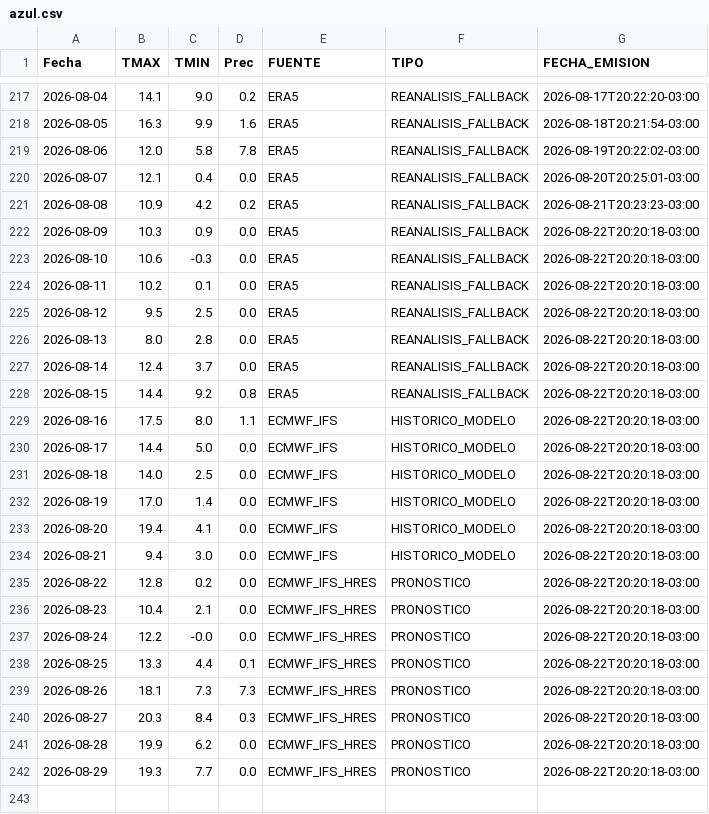
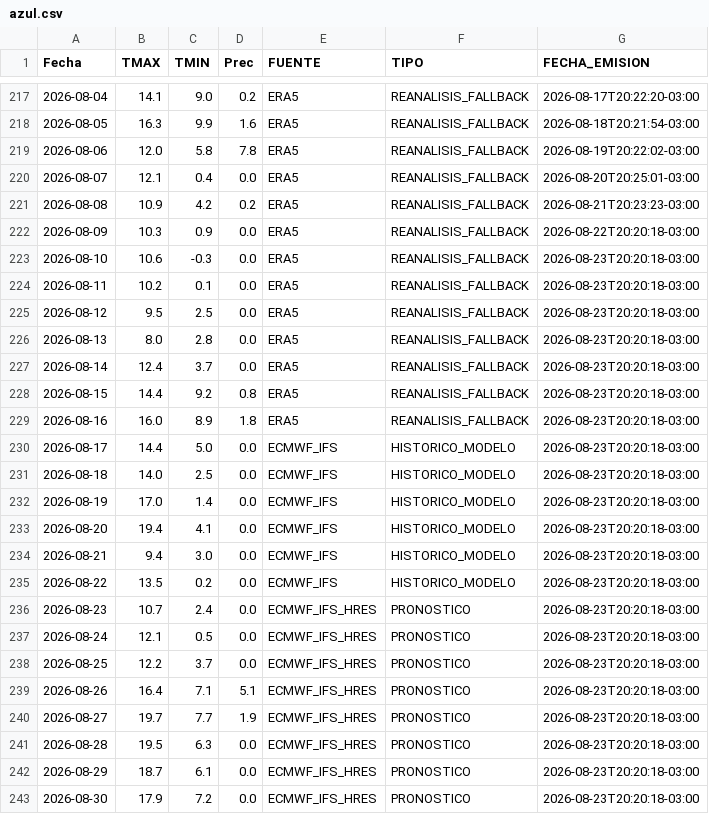
Before and after one commit to PREDWEEM/MULTISITIO, a CSV file: data/meteo_sitios/azul.csv, drawn as a sheet; only a part is shown, gaps mark what is left out.

```diff
--- a/data/meteo_sitios/azul.csv
+++ b/data/meteo_sitios/azul.csv
@@ -222,21 +222,22 @@ Fecha,TMAX,TMIN,Prec,FUENTE,TIPO,FECHA_EMISION
 2026-08-09,10.3,0.9,0.0,ERA5,REANALISIS_FALLBACK,2026-08-22T20:20:18-03:00
-2026-08-10,10.6,-0.3,0.0,ERA5,REANALISIS_FALLBACK,2026-08-22T20:20:18-03:00
-2026-08-11,10.2,0.1,0.0,ERA5,REANALISIS_FALLBACK,2026-08-22T20:20:18-03:00
-2026-08-12,9.5,2.5,0.0,ERA5,REANALISIS_FALLBACK,2026-08-22T20:20:18-03:00
-2026-08-13,8.0,2.8,0.0,ERA5,REANALISIS_FALLBACK,2026-08-22T20:20:18-03:00
-2026-08-14,12.4,3.7,0.0,ERA5,REANALISIS_FALLBACK,2026-08-22T20:20:18-03:00
-2026-08-15,14.4,9.2,0.8,ERA5,REANALISIS_FALLBACK,2026-08-22T20:20:18-03:00
-2026-08-16,17.5,8.0,1.1,ECMWF_IFS,HISTORICO_MODELO,2026-08-22T20:20:18-03:00
-2026-08-17,14.4,5.0,0.0,ECMWF_IFS,HISTORICO_MODELO,2026-08-22T20:20:18-03:00
-2026-08-18,14.0,2.5,0.0,ECMWF_IFS,HISTORICO_MODELO,2026-08-22T20:20:18-03:00
-2026-08-19,17.0,1.4,0.0,ECMWF_IFS,HISTORICO_MODELO,2026-08-22T20:20:18-03:00
-2026-08-20,19.4,4.1,0.0,ECMWF_IFS,HISTORICO_MODELO,2026-08-22T20:20:18-03:00
-2026-08-21,9.4,3.0,0.0,ECMWF_IFS,HISTORICO_MODELO,2026-08-22T20:20:18-03:00
-2026-08-22,12.8,0.2,0.0,ECMWF_IFS_HRES,PRONOSTICO,2026-08-22T20:20:18-03:00
-2026-08-23,10.4,2.1,0.0,ECMWF_IFS_HRES,PRONOSTICO,2026-08-22T20:20:18-03:00
-2026-08-24,12.2,-0.0,0.0,ECMWF_IFS_HRES,PRONOSTICO,2026-08-22T20:20:18-03:00
-2026-08-25,13.3,4.4,0.1,ECMWF_IFS_HRES,PRONOSTICO,2026-08-22T20:20:18-03:00
-2026-08-26,18.1,7.3,7.3,ECMWF_IFS_HRES,PRONOSTICO,2026-08-22T20:20:18-03:00
-2026-08-27,20.3,8.4,0.3,ECMWF_IFS_HRES,PRONOSTICO,2026-08-22T20:20:18-03:00
-2026-08-28,19.9,6.2,0.0,ECMWF_IFS_HRES,PRONOSTICO,2026-08-22T20:20:18-03:00
-2026-08-29,19.3,7.7,0.0,ECMWF_IFS_HRES,PRONOSTICO,2026-08-22T20:20:18-03:00
+2026-08-10,10.6,-0.3,0.0,ERA5,REANALISIS_FALLBACK,2026-08-23T20:20:18-03:00
+2026-08-11,10.2,0.1,0.0,ERA5,REANALISIS_FALLBACK,2026-08-23T20:20:18-03:00
+2026-08-12,9.5,2.5,0.0,ERA5,REANALISIS_FALLBACK,2026-08-23T20:20:18-03:00
+2026-08-13,8.0,2.8,0.0,ERA5,REANALISIS_FALLBACK,2026-08-23T20:20:18-03:00
+2026-08-14,12.4,3.7,0.0,ERA5,REANALISIS_FALLBACK,2026-08-23T20:20:18-03:00
+2026-08-15,14.4,9.2,0.8,ERA5,REANALISIS_FALLBACK,2026-08-23T20:20:18-03:00
+2026-08-16,16.0,8.9,1.8,ERA5,REANALISIS_FALLBACK,2026-08-23T20:20:18-03:00
+2026-08-17,14.4,5.0,0.0,ECMWF_IFS,HISTORICO_MODELO,2026-08-23T20:20:18-03:00
+2026-08-18,14.0,2.5,0.0,ECMWF_IFS,HISTORICO_MODELO,2026-08-23T20:20:18-03:00
+2026-08-19,17.0,1.4,0.0,ECMWF_IFS,HISTORICO_MODELO,2026-08-23T20:20:18-03:00
+2026-08-20,19.4,4.1,0.0,ECMWF_IFS,HISTORICO_MODELO,2026-08-23T20:20:18-03:00
+2026-08-21,9.4,3.0,0.0,ECMWF_IFS,HISTORICO_MODELO,2026-08-23T20:20:18-03:00
+2026-08-22,13.5,0.2,0.0,ECMWF_IFS,HISTORICO_MODELO,2026-08-23T20:20:18-03:00
+2026-08-23,10.7,2.4,0.0,ECMWF_IFS_HRES,PRONOSTICO,2026-08-23T20:20:18-03:00
+2026-08-24,12.1,0.5,0.0,ECMWF_IFS_HRES,PRONOSTICO,2026-08-23T20:20:18-03:00
+2026-08-25,12.2,3.7,0.0,ECMWF_IFS_HRES,PRONOSTICO,2026-08-23T20:20:18-03:00
+2026-08-26,16.4,7.1,5.1,ECMWF_IFS_HRES,PRONOSTICO,2026-08-23T20:20:18-03:00
+2026-08-27,19.7,7.7,1.9,ECMWF_IFS_HRES,PRONOSTICO,2026-08-23T20:20:18-03:00
+2026-08-28,19.5,6.3,0.0,ECMWF_IFS_HRES,PRONOSTICO,2026-08-23T20:20:18-03:00
+2026-08-29,18.7,6.1,0.0,ECMWF_IFS_HRES,PRONOSTICO,2026-08-23T20:20:18-03:00
+2026-08-30,17.9,7.2,0.0,ECMWF_IFS_HRES,PRONOSTICO,2026-08-23T20:20:18-03:00
```
Also changed, not shown: data/meteo_sitios/balcarce.csv, data/meteo_sitios/pergamino.csv, 2 other files.
